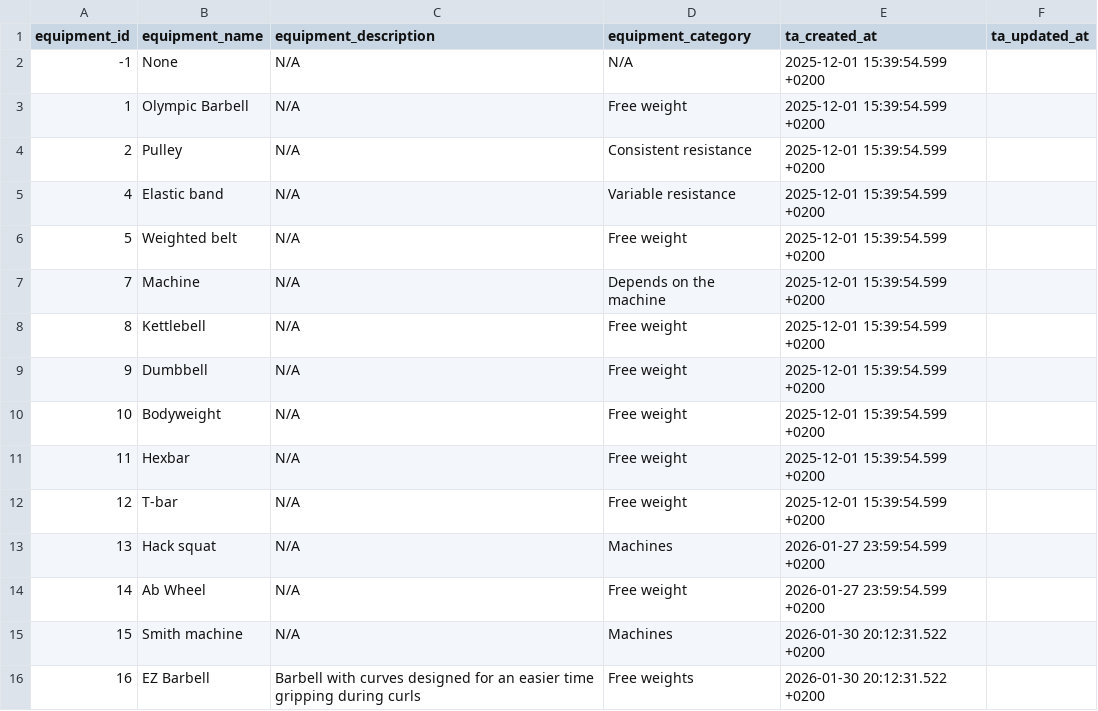
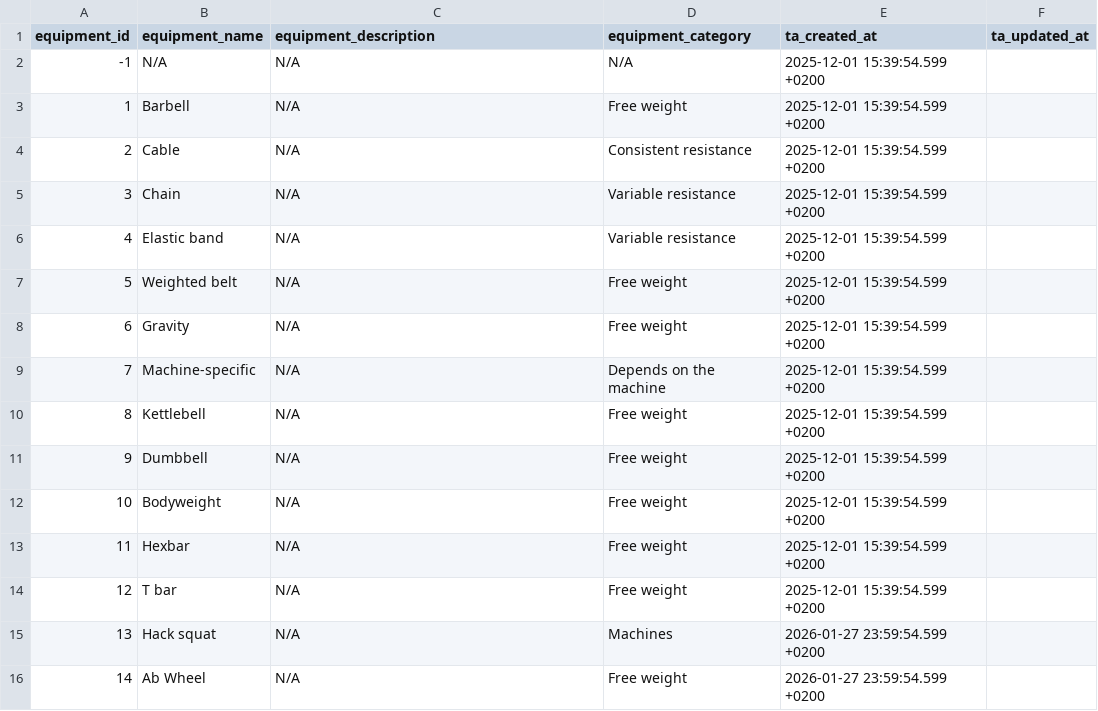
Before and after one commit to Codrul-si-Petro/Gym-Assistant, a CSV file: infra/dbt/transformation/seeds/seed_equipment.csv, drawn as a sheet.

```diff
--- a/infra/dbt/transformation/seeds/seed_equipment.csv
+++ b/infra/dbt/transformation/seeds/seed_equipment.csv
@@ -1,8 +1,10 @@
 equipment_id,equipment_name,equipment_description,equipment_category,ta_created_at,ta_updated_at
--1,None,N/A,N/A,2025-12-01 15:39:54.599 +0200,
-1,Olympic Barbell,N/A,Free weight,2025-12-01 15:39:54.599 +0200,
-2,Pulley,N/A,Consistent resistance,2025-12-01 15:39:54.599 +0200,
+-1,N/A,N/A,N/A,2025-12-01 15:39:54.599 +0200,
+1,Barbell,N/A,Free weight,2025-12-01 15:39:54.599 +0200,
+2,Cable,N/A,Consistent resistance,2025-12-01 15:39:54.599 +0200,
+3,Chain,N/A,Variable resistance,2025-12-01 15:39:54.599 +0200,
 4,Elastic band,N/A,Variable resistance,2025-12-01 15:39:54.599 +0200,
 5,Weighted belt,N/A,Free weight,2025-12-01 15:39:54.599 +0200,
-7,Machine,N/A,Depends on the machine,2025-12-01 15:39:54.599 +0200,
+6,Gravity,N/A,Free weight,2025-12-01 15:39:54.599 +0200,
+7,Machine-specific,N/A,Depends on the machine,2025-12-01 15:39:54.599 +0200,
 8,Kettlebell,N/A,Free weight,2025-12-01 15:39:54.599 +0200,
@@ -11,6 +13,4 @@ equipment_id,equipment_name,equipment_description,equipment_category,ta_created_
 11,Hexbar,N/A,Free weight,2025-12-01 15:39:54.599 +0200,
-12,T-bar,N/A,Free weight,2025-12-01 15:39:54.599 +0200,
+12,T bar,N/A,Free weight,2025-12-01 15:39:54.599 +0200,
 13,Hack squat, N/A, Machines,2026-01-27 23:59:54.599 +0200,
 14,Ab Wheel,N/A,Free weight,2026-01-27 23:59:54.599 +0200,
-15,Smith machine,N/A,Machines,2026-01-30 20:12:31.522 +0200,
-16,EZ Barbell,Barbell with curves designed for an easier time gripping during curls, Free weights,2026-01-30 20:12:31.522 +0200,
```
Also changed, not shown: infra/dbt/transformation/seeds/seed_attachments.csv, infra/dbt/transformation/seeds/seed_exercise_muscle.csv, 4 other files.
